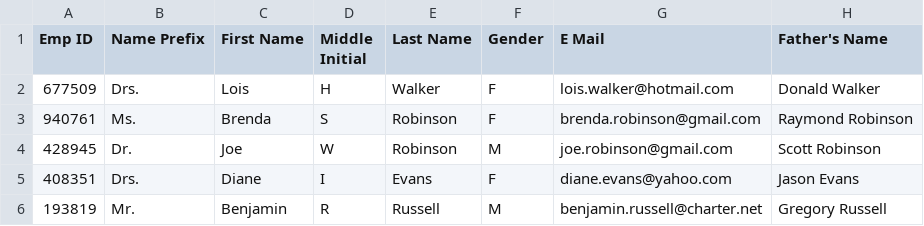
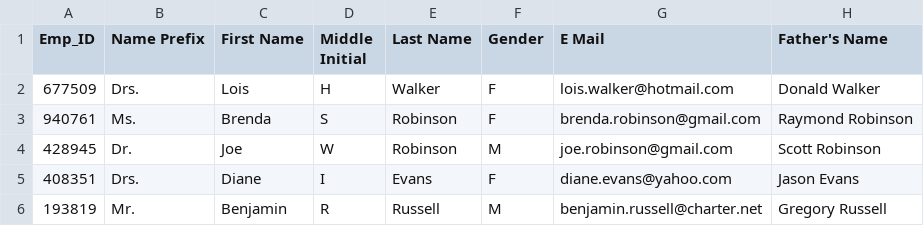
Before and after one commit to coderkali/UploadSecurityGroups, a CSV file: src/main/resources/managegroup.csv, drawn as a sheet; only a part is shown; the diff names each change by its address in the sheet, - before the commit and + after, or states it on an @@ line.

```diff
--- a/src/main/resources/managegroup.csv
+++ b/src/main/resources/managegroup.csv
-A1: Emp ID
+A1: Emp_ID
```
Also changed, not shown: 7 other files.
